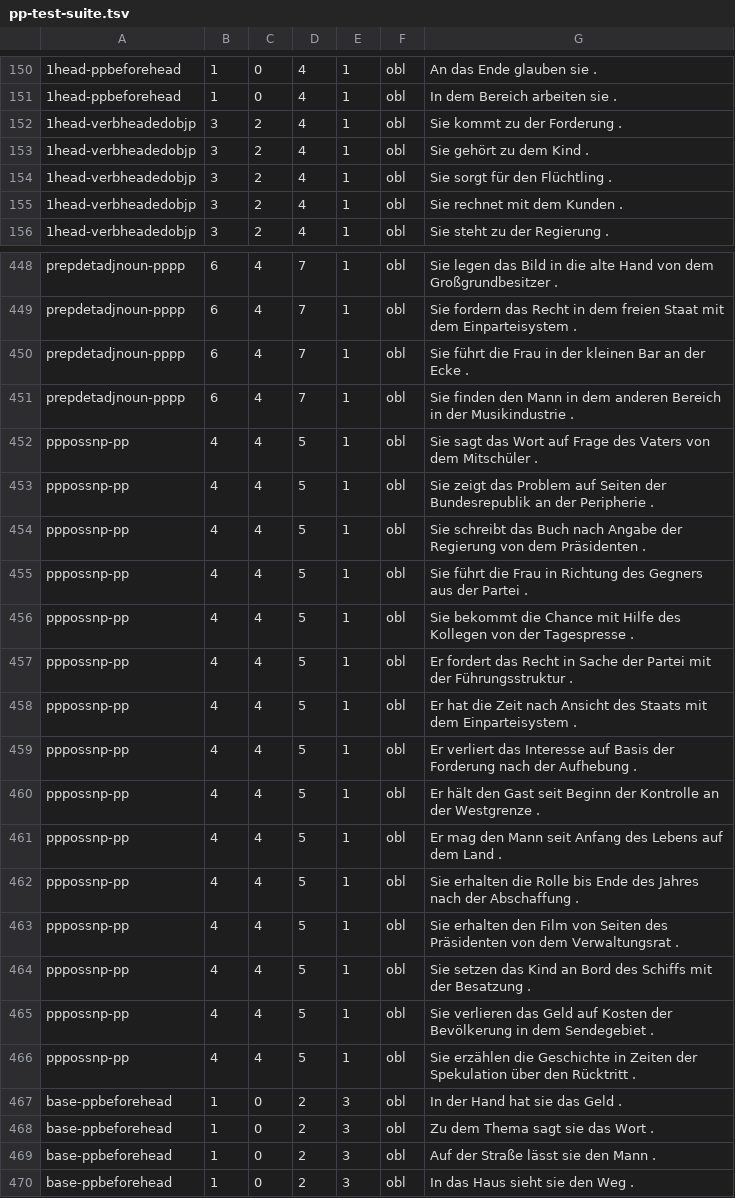
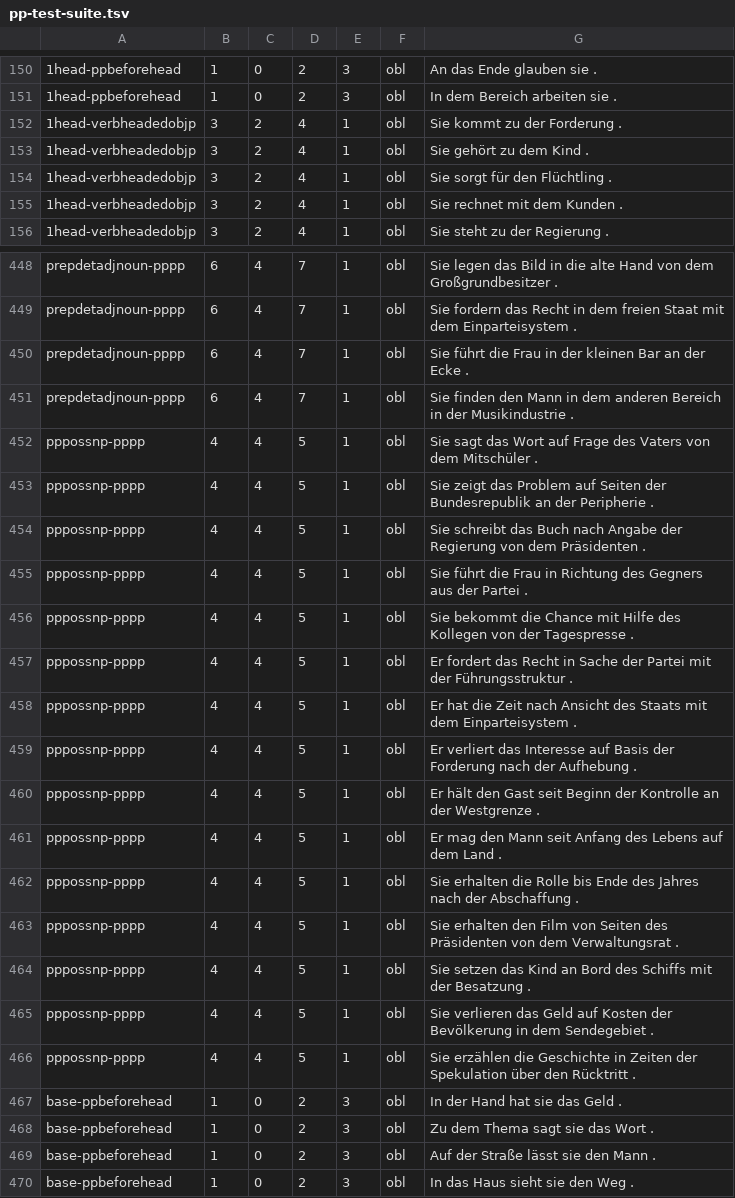
Before and after one commit to DiveFish/PPATS, a TSV file: material/pp-test-suite.tsv, drawn as a sheet; only a part is shown, gaps mark what is left out; the diff covers the shown part only; the diff names each change by its address in the sheet, - before the commit and + after, or states it on an @@ line.

```diff
--- a/material/pp-test-suite.tsv
+++ b/material/pp-test-suite.tsv
-D150:D151: 4
+D150:D151: 2
-E150:E151: 1
+E150:E151: 3
-A452:A466: pppossnp-pp
+A452:A466: pppossnp-pppp
```
Also changed, not shown: 41 edited cells elsewhere in this file, 3 other files.
